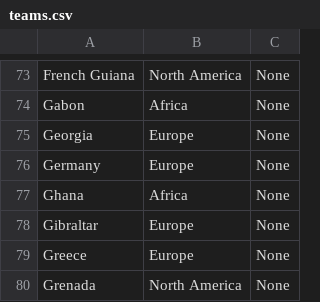
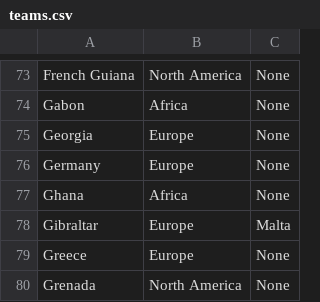
Before and after one commit to thezane/soccer-predictions, a CSV file: data/teams.csv, drawn as a sheet; only a part is shown, gaps mark what is left out.

Commit message:
data

```diff
--- a/data/teams.csv
+++ b/data/teams.csv
@@ -77,3 +77,3 @@ Germany,Europe,None
 Ghana,Africa,None
-Gibraltar,Europe,None
+Gibraltar,Europe,Malta
 Greece,Europe,None
```
